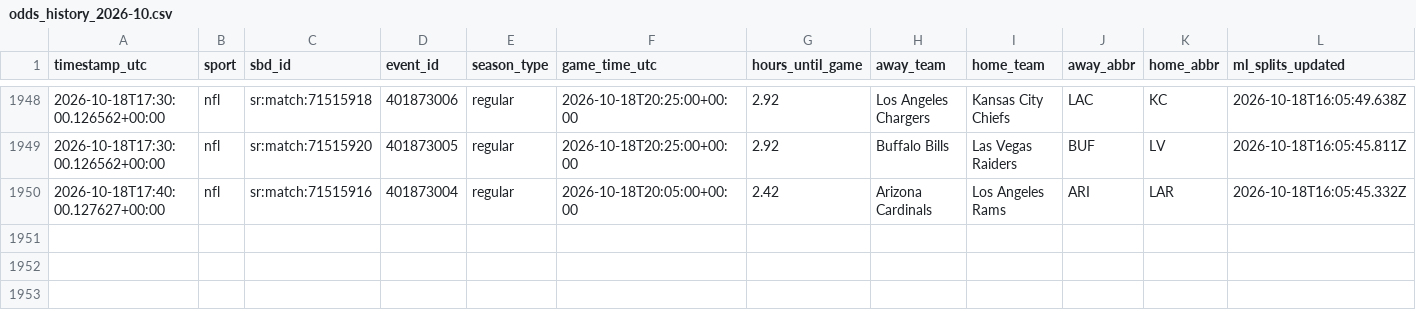
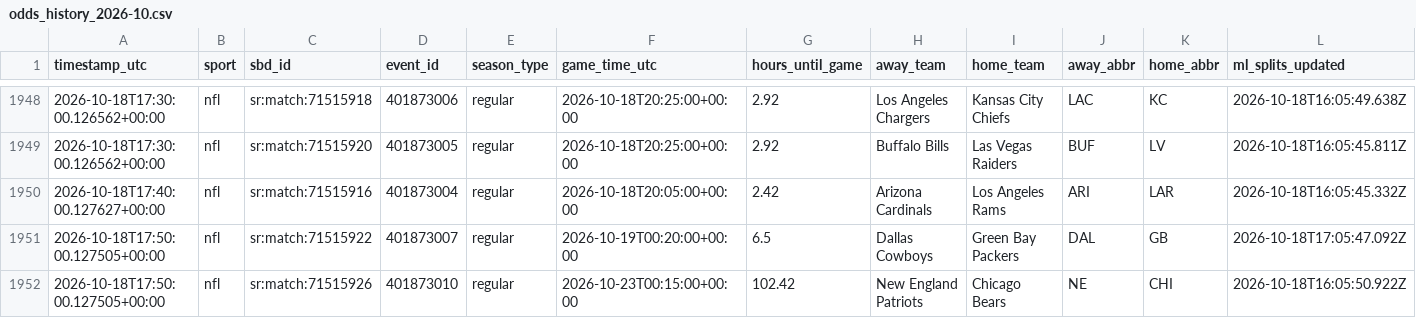
Before and after one commit to fallking123/money-flow-tracker, a CSV file: docs/data/nfl/odds_history_2026-10.csv, drawn as a sheet; only a part is shown, gaps mark what is left out; rows hold the shown columns only; the diff names each change by its address in the sheet, - before the commit and + after, or states it on an @@ line.

```diff
--- a/docs/data/nfl/odds_history_2026-10.csv
+++ b/docs/data/nfl/odds_history_2026-10.csv
+row 1951: 2026-10-18T17:50:00.127505+00:00 | nfl | sr:match:71515922 | 401873007 | regular | 2026-10-19T00:20:00+00:00 | 6.5 | Dallas Cowboys | Green Bay Packers | DAL | GB | 2026-10-18T17:05:47.092Z
+row 1952: 2026-10-18T17:50:00.127505+00:00 | nfl | sr:match:71515926 | 401873010 | regular | 2026-10-23T00:15:00+00:00 | 102.42 | New England Patriots | Chicago Bears | NE | CHI | 2026-10-18T16:05:50.922Z
```
Also changed, not shown: docs/data/mlb/model_picks.csv, docs/data/mlb/odds_history_2026-10.csv, 12 other files.
